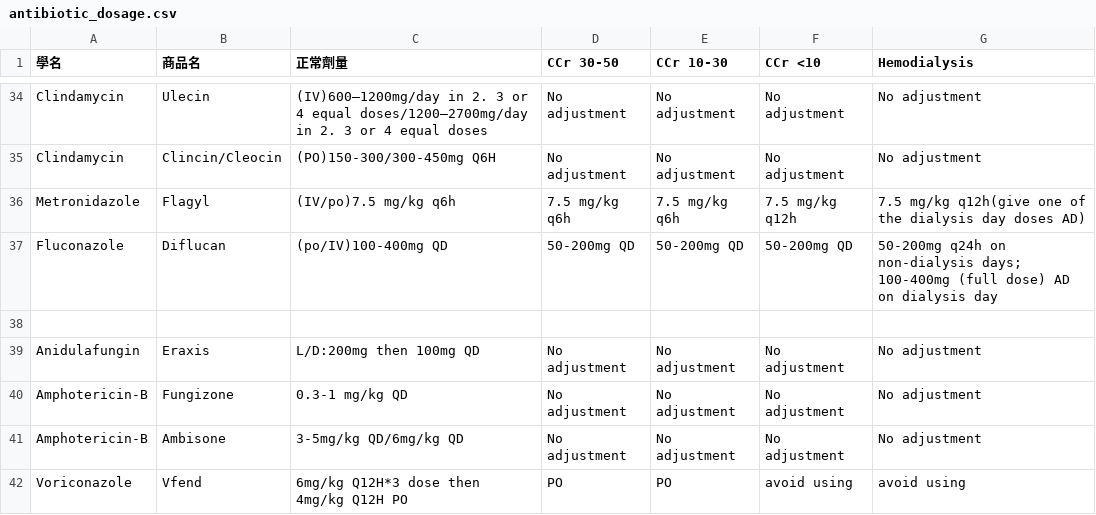
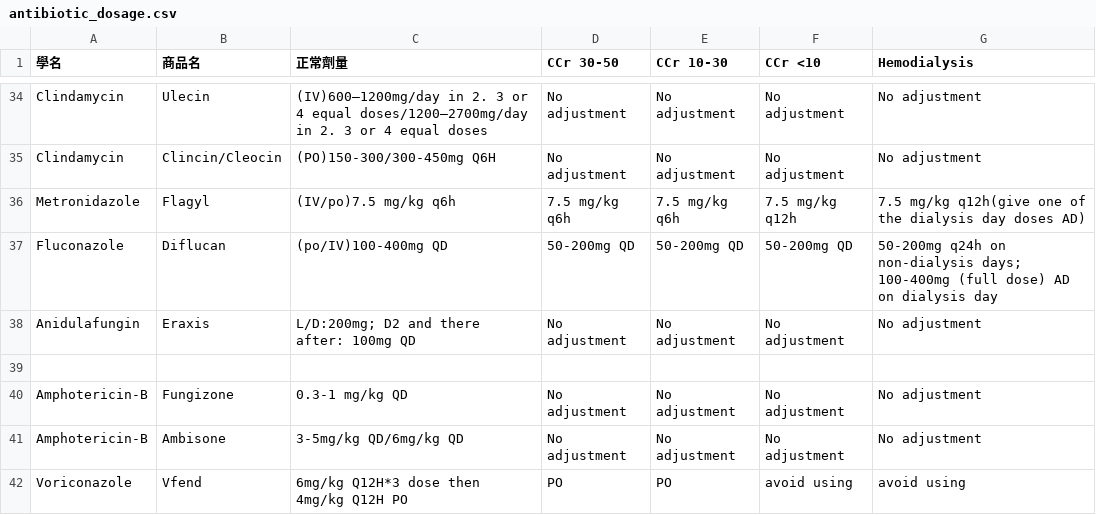
Before and after one commit to ken6411pig/805_ER, a CSV file: antibiotic_dosage.csv, drawn as a sheet; only a part is shown, gaps mark what is left out.

Commit message:
Update antibiotic_dosage.csv

```diff
--- a/antibiotic_dosage.csv
+++ b/antibiotic_dosage.csv
@@ -37,4 +37,4 @@ Metronidazole,Flagyl,(IV/po)7.5 mg/kg q6h,7.5 mg/kg q6h,7.5 mg/kg q6h,7.5 mg/kg
 Fluconazole,Diflucan,(po/IV)100-400mg QD,50-200mg QD,50-200mg QD,50-200mg QD,50-200mg q24h on non-dialysis days; 100-400mg (full dose) AD on dialysis day
+Anidulafungin,Eraxis,L/D:200mg; D2 and there after: 100mg QD,No adjustment,No adjustment,No adjustment,No adjustment
 
-Anidulafungin,Eraxis,L/D:200mg then 100mg QD,No adjustment,No adjustment,No adjustment,No adjustment
 Amphotericin-B,Fungizone,0.3-1 mg/kg QD,No adjustment,No adjustment,No adjustment,No adjustment
```
